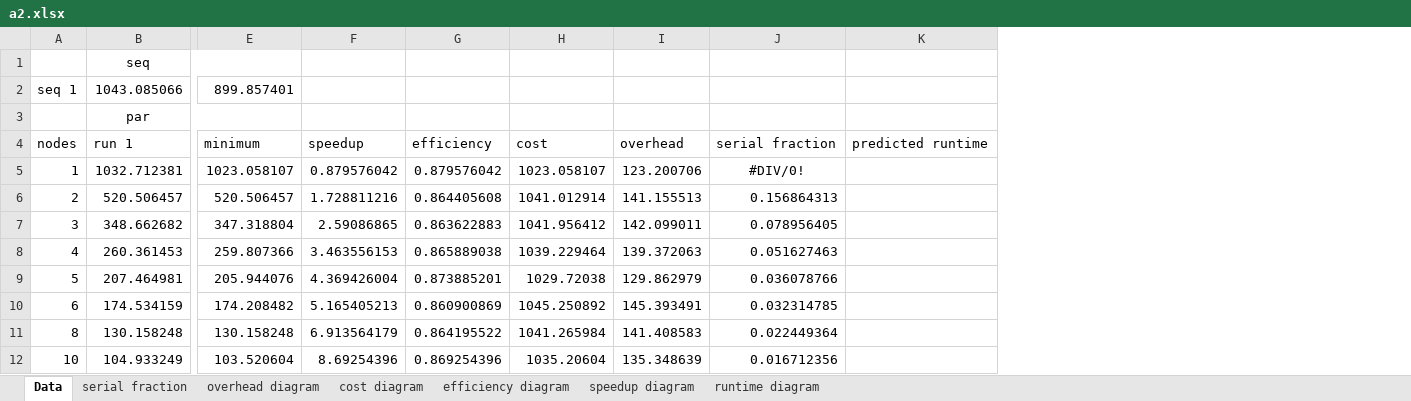
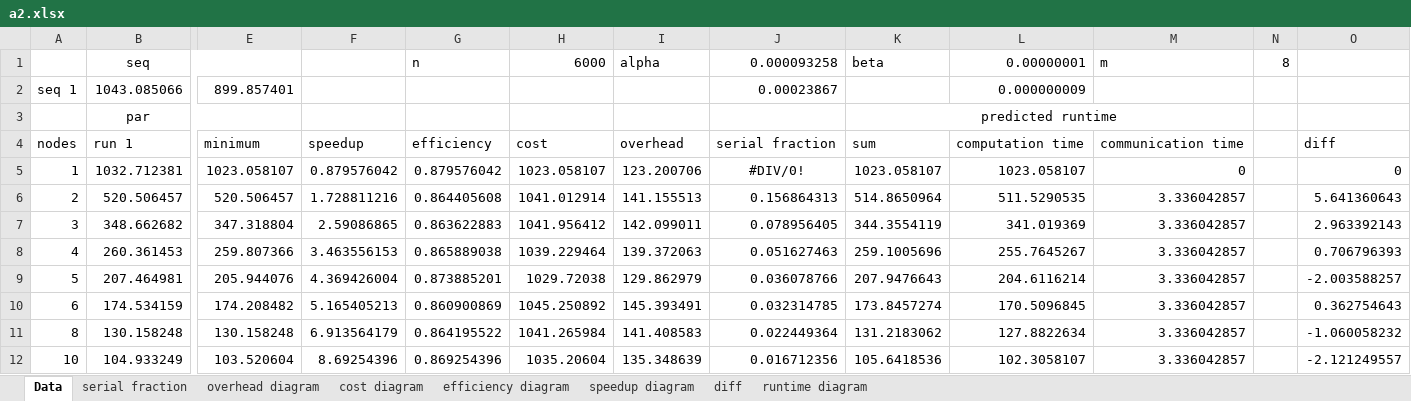
Before and after one commit to autarchprinceps/Parallele-Systeme, an Excel workbook: paralg/u1/a2.xlsx, sheet Data, drawn as a sheet; only a part is shown, gaps mark what is left out; values as stored, in another font and other column widths than the file's, no borders; removed rows and columns are numbered as before the commit, all else as after; rows hold the shown columns only; the diff names each change by its address in the sheet, - before the commit and + after, or states it on an @@ line.

Commit message:
Predicted Runtime

```diff
--- a/paralg/u1/a2.xlsx (sheet Data)
+++ b/paralg/u1/a2.xlsx (sheet Data)
+sheet tab: diff
-column K, row 4: predicted runtime
+column K, rows 3-12: predicted runtime | sum | 1023.058107 | 514.8650964 | 344.3554119 | 259.1005696 | 207.9476643 | 173.8457274 | 131.2183062 | 105.6418536
+column L, rows 2-12: 0.000000009 |  | computation time | 1023.058107 | 511.5290535 | 341.019369 | 255.7645267 | 204.6116214 | 170.5096845 | 127.8822634 | 102.3058107
+column M, rows 4-12: communication time | 0 | 3.336042857 | 3.336042857 | 3.336042857 | 3.336042857 | 3.336042857 | 3.336042857 | 3.336042857
+column N, empty
+column O, rows 4-12: diff | 0 | 5.641360643 | 2.963392143 | 0.706796393 | -2.003588257 | 0.362754643 | -1.060058232 | -2.121249557
-row 1:  | seq
+row 1:  | seq |  |  | n | 6000 | alpha | 0.000093258 | beta | 0.00000001 | m | 8
-J2: (empty)
+J2: 0.00023867
```
Also changed, not shown: charts or pictures.
